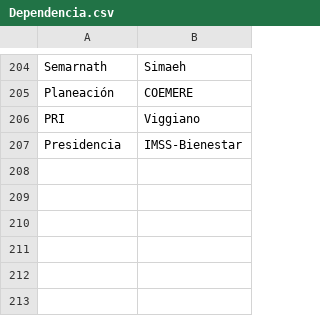
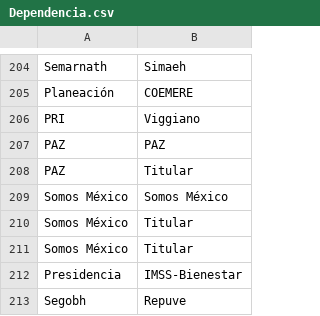
Before and after one commit to thelonious9/radio, a CSV file: Dependencia.csv, drawn as a sheet; only a part is shown, gaps mark what is left out; the diff names each change by its address in the sheet, - before the commit and + after, or states it on an @@ line.

```diff
--- a/Dependencia.csv
+++ b/Dependencia.csv
+row 207: PAZ | PAZ
+row 208: PAZ | Titular
+row 209: Somos México | Somos México
+row 210: Somos México | Titular
+row 211: Somos México | Titular
+row 213: Segobh | Repuve
```
Also changed, not shown: 3 other files.
